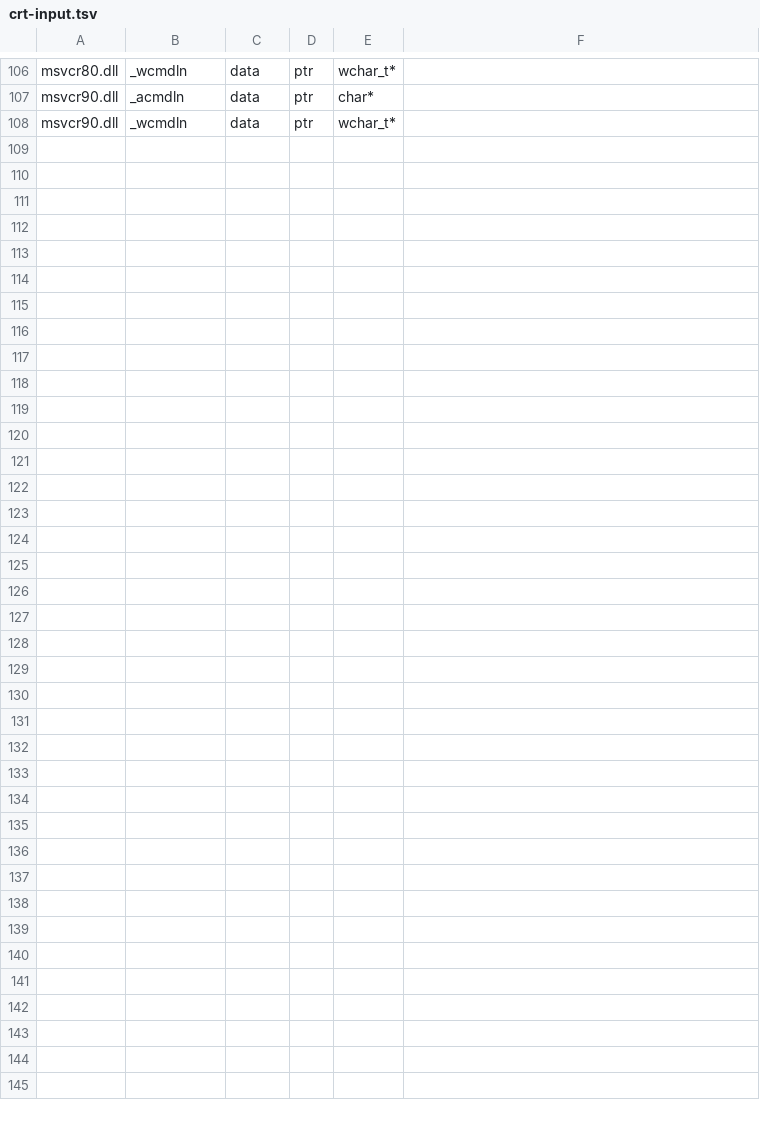
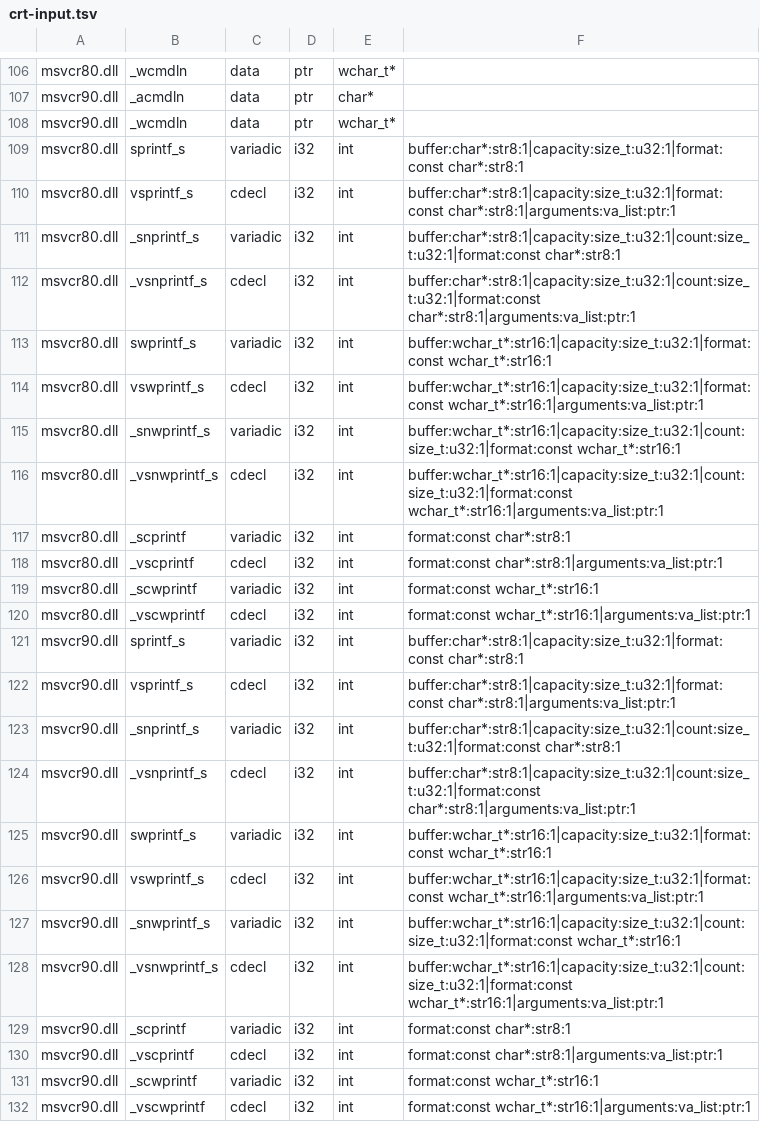
Before and after one commit to hitode-project/hitode, a TSV file: data/abi/crt-input.tsv, drawn as a sheet; only a part is shown, gaps mark what is left out; the diff names each change by its address in the sheet, - before the commit and + after, or states it on an @@ line.

Commit message:
Share bounded CRT formatting across secure and counting fronts

```diff
--- a/data/abi/crt-input.tsv
+++ b/data/abi/crt-input.tsv
+row 109: msvcr80.dll | sprintf_s | variadic | i32 | int | buffer:char*:str8:1|capacity:size_t:u32:1|format:const char*:str8:1
+row 110: msvcr80.dll | vsprintf_s | cdecl | i32 | int | buffer:char*:str8:1|capacity:size_t:u32:1|format:const char*:str8:1|arguments:va_list:ptr:1
+row 111: msvcr80.dll | _snprintf_s | variadic | i32 | int | buffer:char*:str8:1|capacity:size_t:u32:1|count:size_t:u32:1|format:const char*:str8:1
+row 112: msvcr80.dll | _vsnprintf_s | cdecl | i32 | int | buffer:char*:str8:1|capacity:size_t:u32:1|count:size_t:u32:1|format:const char*:str8:1|arguments:va_list:ptr:1
+row 113: msvcr80.dll | swprintf_s | variadic | i32 | int | buffer:wchar_t*:str16:1|capacity:size_t:u32:1|format:const wchar_t*:str16:1
+row 114: msvcr80.dll | vswprintf_s | cdecl | i32 | int | buffer:wchar_t*:str16:1|capacity:size_t:u32:1|format:const wchar_t*:str16:1|arguments:va_list:ptr:1
+row 115: msvcr80.dll | _snwprintf_s | variadic | i32 | int | buffer:wchar_t*:str16:1|capacity:size_t:u32:1|count:size_t:u32:1|format:const wchar_t*:str16:1
+row 116: msvcr80.dll | _vsnwprintf_s | cdecl | i32 | int | buffer:wchar_t*:str16:1|capacity:size_t:u32:1|count:size_t:u32:1|format:const wchar_t*:str16:1|arguments:va_list:ptr:1
+row 117: msvcr80.dll | _scprintf | variadic | i32 | int | format:const char*:str8:1
+row 118: msvcr80.dll | _vscprintf | cdecl | i32 | int | format:const char*:str8:1|arguments:va_list:ptr:1
+row 119: msvcr80.dll | _scwprintf | variadic | i32 | int | format:const wchar_t*:str16:1
+row 120: msvcr80.dll | _vscwprintf | cdecl | i32 | int | format:const wchar_t*:str16:1|arguments:va_list:ptr:1
+row 121: msvcr90.dll | sprintf_s | variadic | i32 | int | buffer:char*:str8:1|capacity:size_t:u32:1|format:const char*:str8:1
+row 122: msvcr90.dll | vsprintf_s | cdecl | i32 | int | buffer:char*:str8:1|capacity:size_t:u32:1|format:const char*:str8:1|arguments:va_list:ptr:1
+row 123: msvcr90.dll | _snprintf_s | variadic | i32 | int | buffer:char*:str8:1|capacity:size_t:u32:1|count:size_t:u32:1|format:const char*:str8:1
+row 124: msvcr90.dll | _vsnprintf_s | cdecl | i32 | int | buffer:char*:str8:1|capacity:size_t:u32:1|count:size_t:u32:1|format:const char*:str8:1|arguments:va_list:ptr:1
+row 125: msvcr90.dll | swprintf_s | variadic | i32 | int | buffer:wchar_t*:str16:1|capacity:size_t:u32:1|format:const wchar_t*:str16:1
+row 126: msvcr90.dll | vswprintf_s | cdecl | i32 | int | buffer:wchar_t*:str16:1|capacity:size_t:u32:1|format:const wchar_t*:str16:1|arguments:va_list:ptr:1
+row 127: msvcr90.dll | _snwprintf_s | variadic | i32 | int | buffer:wchar_t*:str16:1|capacity:size_t:u32:1|count:size_t:u32:1|format:const wchar_t*:str16:1
+row 128: msvcr90.dll | _vsnwprintf_s | cdecl | i32 | int | buffer:wchar_t*:str16:1|capacity:size_t:u32:1|count:size_t:u32:1|format:const wchar_t*:str16:1|arguments:va_list:ptr:1
+row 129: msvcr90.dll | _scprintf | variadic | i32 | int | format:const char*:str8:1
+row 130: msvcr90.dll | _vscprintf | cdecl | i32 | int | format:const char*:str8:1|arguments:va_list:ptr:1
+row 131: msvcr90.dll | _scwprintf | variadic | i32 | int | format:const wchar_t*:str16:1
+row 132: msvcr90.dll | _vscwprintf | cdecl | i32 | int | format:const wchar_t*:str16:1|arguments:va_list:ptr:1
```
Also changed, not shown: 9 other files.
